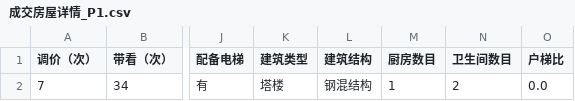
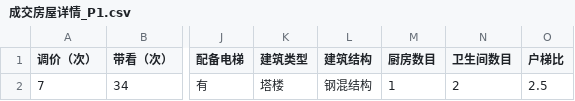
Before and after one commit to Silenccce231/Practice, a CSV file: output/成交房屋详情_P1.csv, drawn as a sheet; only a part is shown, gaps mark what is left out; the diff names each change by its address in the sheet, - before the commit and + after, or states it on an @@ line.

```diff
--- a/output/成交房屋详情_P1.csv
+++ b/output/成交房屋详情_P1.csv
-O2 (户梯比): 0.0
+O2 (户梯比): 2.5
```
Also changed, not shown: 1 other file.
